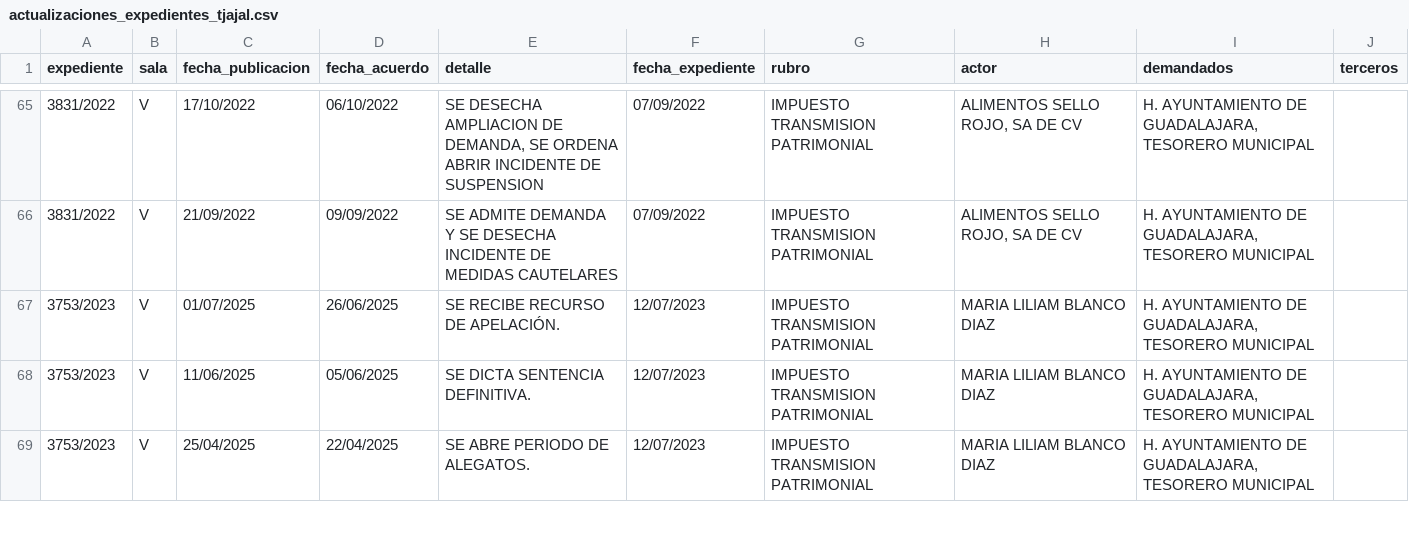
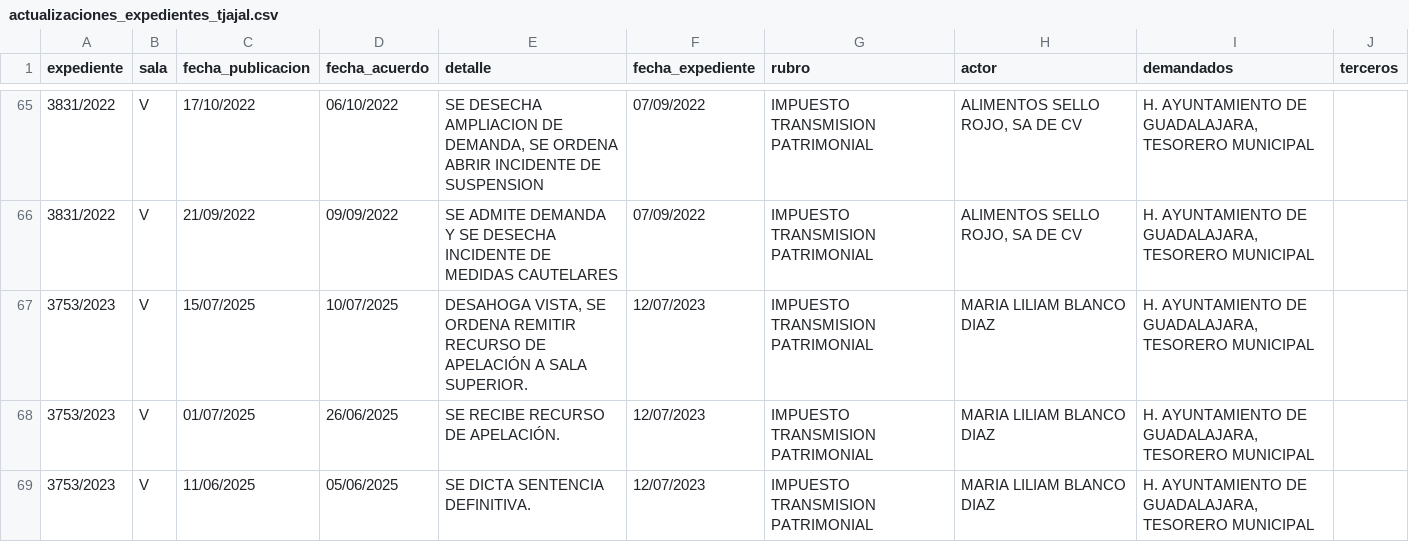
Before and after one commit to EdsonGonzalez01/Donaldo, a CSV file: files/actualizaciones_expedientes_tjajal.csv, drawn as a sheet; only a part is shown, gaps mark what is left out; the shorter side is filled out with more unchanged rows; the diff names each change by its address in the sheet, - before the commit and + after, or states it on an @@ line.

```diff
--- a/files/actualizaciones_expedientes_tjajal.csv
+++ b/files/actualizaciones_expedientes_tjajal.csv
+row 67: 3753/2023 | V | 15/07/2025 | 10/07/2025 | DESAHOGA VISTA, SE ORDENA REMITIR RECURSO DE APELACIÓN A SALA SUPERIOR. | 12/07/2023 | IMPUESTO TRANSMISION PATRIMONIAL | MARIA LILIAM BLANCO DIAZ | H. AYUNTAMIENTO DE GUADALAJARA, TESORERO MUNICIPAL
```
Also changed, not shown: 1 other file.
